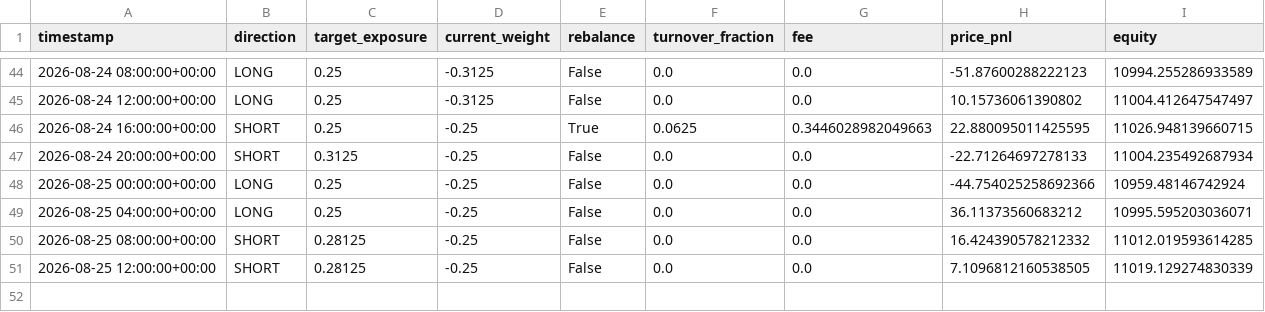
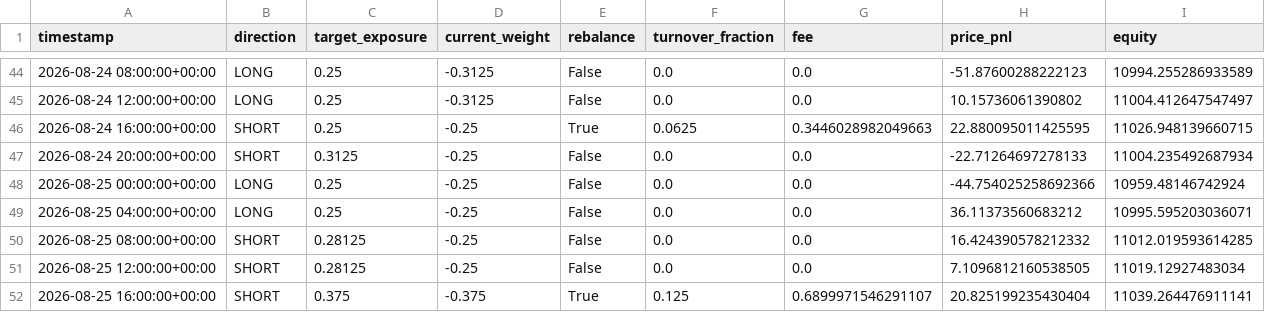
Before and after one commit to Nallge/crypto-strategy-dashboard, a CSV file: v2_live_paper_history.csv, drawn as a sheet; only a part is shown, gaps mark what is left out.

Commit message:
Update strategy dashboard data

```diff
--- a/v2_live_paper_history.csv
+++ b/v2_live_paper_history.csv
@@ -50,2 +50,3 @@ timestamp,direction,target_exposure,current_weight,rebalance,turnover_fraction,f
 2026-08-25 08:00:00+00:00,SHORT,0.28125,-0.25,False,0.0,0.0,16.424390578212332,11012.019593614285
-2026-08-25 12:00:00+00:00,SHORT,0.28125,-0.25,False,0.0,0.0,7.1096812160538505,11019.129274830339
+2026-08-25 12:00:00+00:00,SHORT,0.28125,-0.25,False,0.0,0.0,7.1096812160538505,11019.12927483034
+2026-08-25 16:00:00+00:00,SHORT,0.375,-0.375,True,0.125,0.6899971546291107,20.825199235430404,11039.264476911141
```
Also changed, not shown: bull_low_vol_paper_log.csv, v3_live_paper_history.csv.
